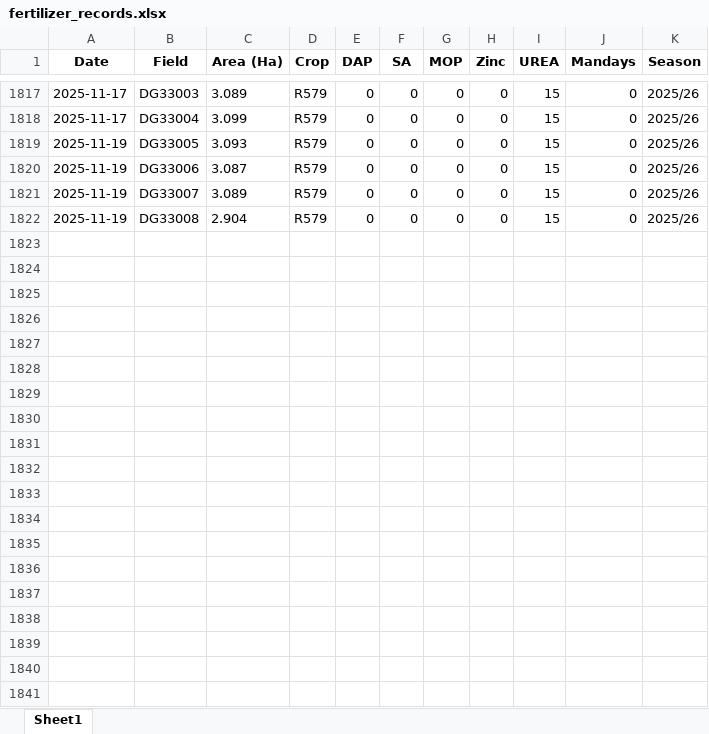
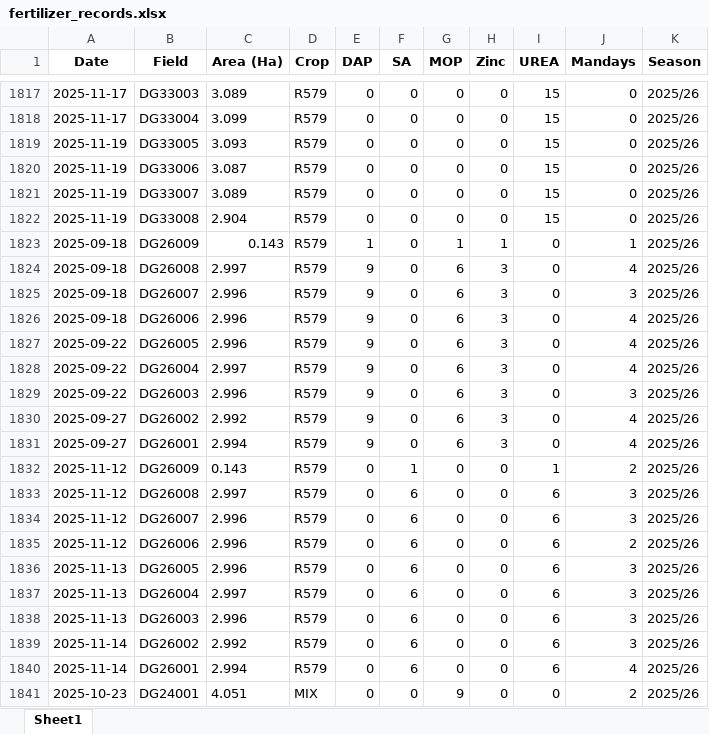
Before and after one commit to psibale/farm-management-system, an Excel workbook: data/fertilizer_records.xlsx, sheet Sheet1, drawn as a sheet; only a part is shown, gaps mark what is left out; values as stored, in another font and other column widths than the file's, no borders; the diff covers the shown part only; the diff names each change by its address in the sheet, - before the commit and + after, or states it on an @@ line.

```diff
--- a/data/fertilizer_records.xlsx (sheet Sheet1)
+++ b/data/fertilizer_records.xlsx (sheet Sheet1)
+row 1823: 2025-09-18 | DG26009 | 0.143 | R579 | 1 | 0 | 1 | 1 | 0 | 1 | 2025/26
+row 1824: 2025-09-18 | DG26008 | 2.997 | R579 | 9 | 0 | 6 | 3 | 0 | 4 | 2025/26
+row 1825: 2025-09-18 | DG26007 | 2.996 | R579 | 9 | 0 | 6 | 3 | 0 | 3 | 2025/26
+row 1826: 2025-09-18 | DG26006 | 2.996 | R579 | 9 | 0 | 6 | 3 | 0 | 4 | 2025/26
+row 1827: 2025-09-22 | DG26005 | 2.996 | R579 | 9 | 0 | 6 | 3 | 0 | 4 | 2025/26
+row 1828: 2025-09-22 | DG26004 | 2.997 | R579 | 9 | 0 | 6 | 3 | 0 | 4 | 2025/26
+row 1829: 2025-09-22 | DG26003 | 2.996 | R579 | 9 | 0 | 6 | 3 | 0 | 3 | 2025/26
+row 1830: 2025-09-27 | DG26002 | 2.992 | R579 | 9 | 0 | 6 | 3 | 0 | 4 | 2025/26
+row 1831: 2025-09-27 | DG26001 | 2.994 | R579 | 9 | 0 | 6 | 3 | 0 | 4 | 2025/26
+row 1832: 2025-11-12 | DG26009 | 0.143 | R579 | 0 | 1 | 0 | 0 | 1 | 2 | 2025/26
+row 1833: 2025-11-12 | DG26008 | 2.997 | R579 | 0 | 6 | 0 | 0 | 6 | 3 | 2025/26
+row 1834: 2025-11-12 | DG26007 | 2.996 | R579 | 0 | 6 | 0 | 0 | 6 | 3 | 2025/26
+row 1835: 2025-11-12 | DG26006 | 2.996 | R579 | 0 | 6 | 0 | 0 | 6 | 2 | 2025/26
+row 1836: 2025-11-13 | DG26005 | 2.996 | R579 | 0 | 6 | 0 | 0 | 6 | 3 | 2025/26
+row 1837: 2025-11-13 | DG26004 | 2.997 | R579 | 0 | 6 | 0 | 0 | 6 | 3 | 2025/26
+row 1838: 2025-11-13 | DG26003 | 2.996 | R579 | 0 | 6 | 0 | 0 | 6 | 3 | 2025/26
+row 1839: 2025-11-14 | DG26002 | 2.992 | R579 | 0 | 6 | 0 | 0 | 6 | 3 | 2025/26
+row 1840: 2025-11-14 | DG26001 | 2.994 | R579 | 0 | 6 | 0 | 0 | 6 | 4 | 2025/26
+row 1841: 2025-10-23 | DG24001 | 4.051 | MIX | 0 | 0 | 9 | 0 | 0 | 2 | 2025/26
```
Also changed, not shown: 51 added rows elsewhere in this sheet, data/crop_estimates.xlsx, data/field_polygons.xlsx, 16 other files.
